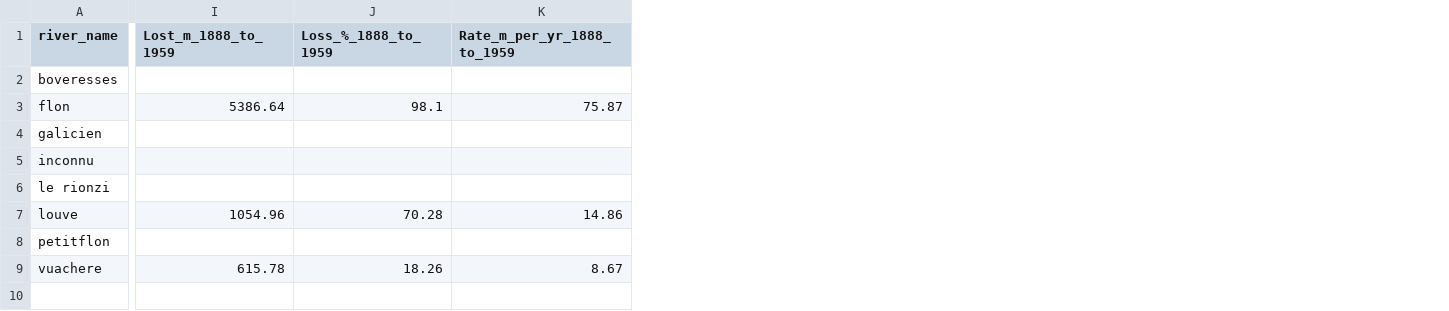
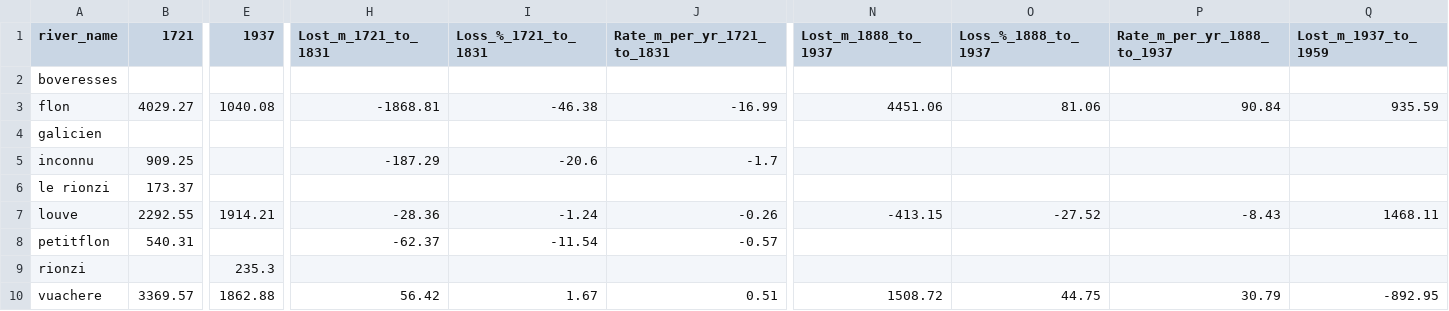
Before and after one commit to smikulas/time-machine, a CSV file: stat_analysis/river_statistics.csv, drawn as a sheet; only a part is shown, gaps mark what is left out; removed rows and columns are numbered as before the commit, all else as after; rows hold the shown columns only; the diff covers the shown part only; the diff names each change by its address in the sheet, - before the commit and + after, or states it on an @@ line.

Commit message:
add data in code
add melotte and 1959 in code (also change in results)

```diff
--- a/stat_analysis/river_statistics.csv
+++ b/stat_analysis/river_statistics.csv
+column B (1721), rows 3-8: 4029.27 |  | 909.25 | 173.37 | 2292.55 | 540.31; row 10: 3369.57
+column E (1937), rows 3-7: 1040.08 |  |  |  | 1914.21; row 10: 1862.88
+column H (Lost_m_1721_to_1831), rows 3-8: -1868.81 |  | -187.29 |  | -28.36 | -62.37; row 10: 56.42
+column I (Loss_%_1721_to_1831), rows 3-8: -46.38 |  | -20.6 |  | -1.24 | -11.54; row 10: 1.67
+column J (Rate_m_per_yr_1721_to_1831), rows 3-8: -16.99 |  | -1.7 |  | -0.26 | -0.57; row 10: 0.51
-column I (Lost_m_1888_to_1959), rows 3-9: 5386.64 |  |  |  | 1054.96 |  | 615.78
-column J (Loss_%_1888_to_1959), rows 3-9: 98.1 |  |  |  | 70.28 |  | 18.26
-column K (Rate_m_per_yr_1888_to_1959), rows 3-9: 75.87 |  |  |  | 14.86 |  | 8.67
+column N (Lost_m_1888_to_1937), rows 3-7: 4451.06 |  |  |  | -413.15; row 10: 1508.72
+column O (Loss_%_1888_to_1937), rows 3-7: 81.06 |  |  |  | -27.52; row 10: 44.75
+column P (Rate_m_per_yr_1888_to_1937), rows 3-7: 90.84 |  |  |  | -8.43; row 10: 30.79
+column Q (Lost_m_1937_to_1959), rows 3-7: 935.59 |  |  |  | 1468.11; row 10: -892.95
+row 9: rionzi |  | 235.3
```
Also changed, not shown: 2 added columns elsewhere in this file, stat_analysis/river_pairwise_change_statistics.csv, 2 other files.
